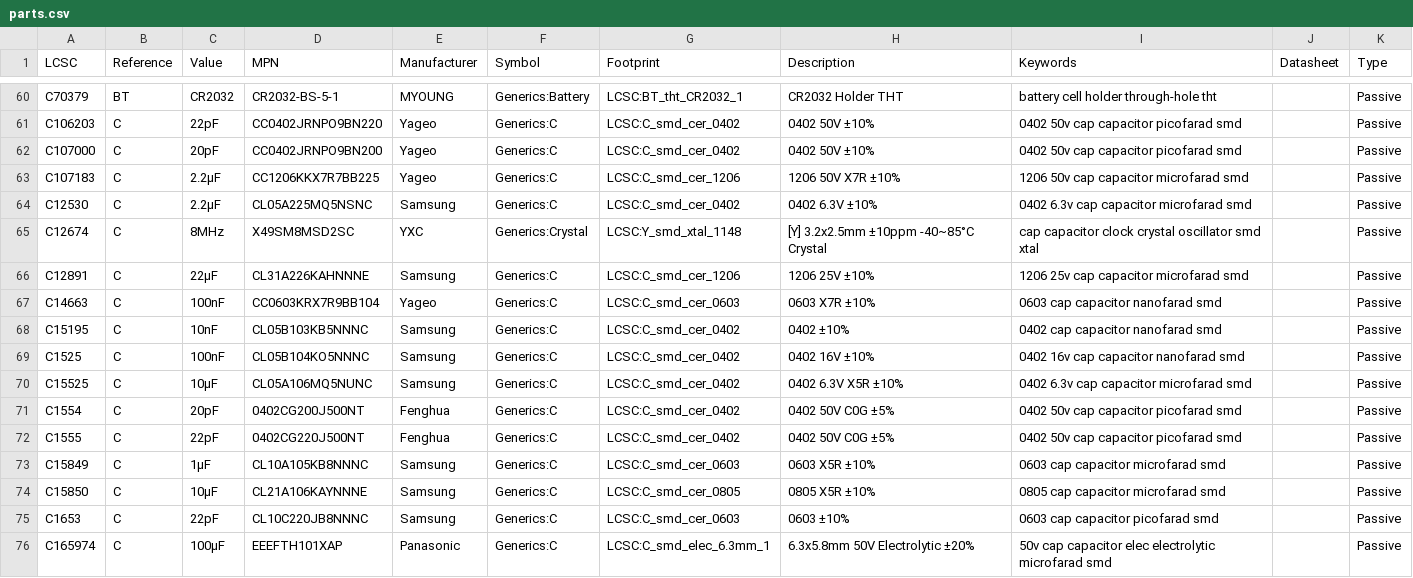
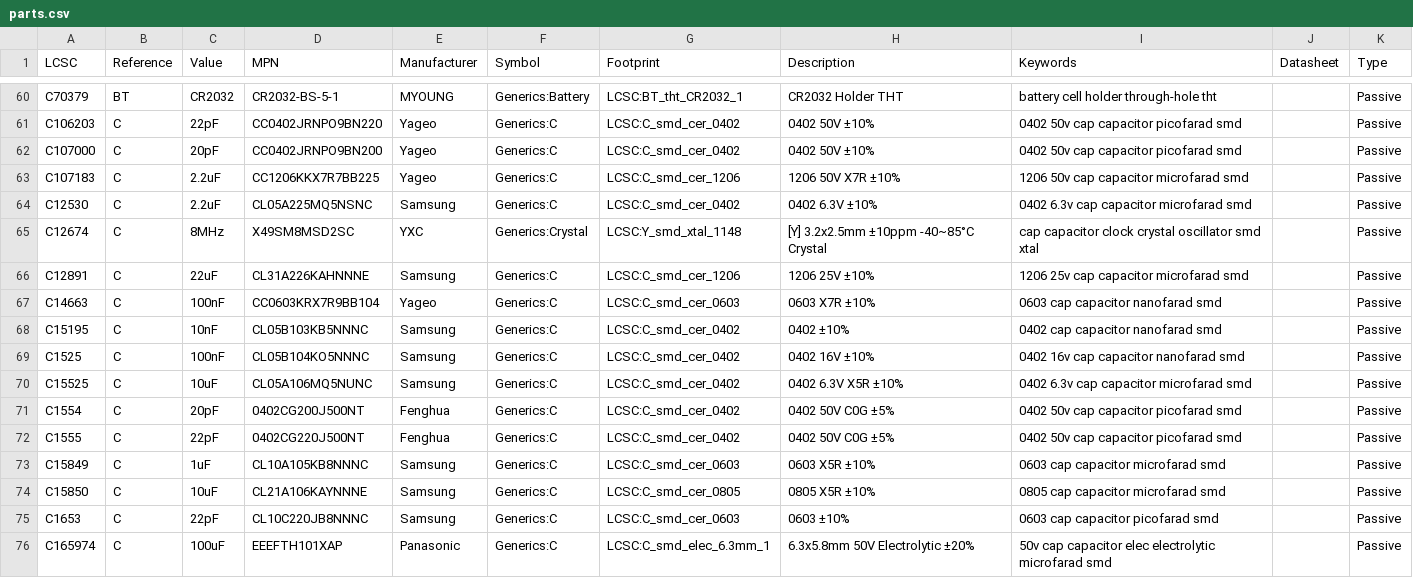
Before and after one commit to goodbetterbestco/Kicad-LCSC, a CSV file: 3rdparty/LCSC/database/parts.csv, drawn as a sheet; only a part is shown, gaps mark what is left out; the diff covers the shown part only.

```diff
--- a/3rdparty/LCSC/database/parts.csv
+++ b/3rdparty/LCSC/database/parts.csv
@@ -62,6 +62,6 @@ C106203,C,22pF,CC0402JRNPO9BN220,Yageo,Generics:C,LCSC:C_smd_cer_0402,0402 50V
 C107000,C,20pF,CC0402JRNPO9BN200,Yageo,Generics:C,LCSC:C_smd_cer_0402,0402 50V ±10%,0402 50v cap capacitor picofarad smd,,Passive
-C107183,C,2.2µF,CC1206KKX7R7BB225,Yageo,Generics:C,LCSC:C_smd_cer_1206,1206 50V X7R ±10%,1206 50v cap capacitor microfarad smd,,Passive
-C12530,C,2.2µF,CL05A225MQ5NSNC,Samsung,Generics:C,LCSC:C_smd_cer_0402,0402 6.3V ±10%,0402 6.3v cap capacitor microfarad smd,,Passive
+C107183,C,2.2uF,CC1206KKX7R7BB225,Yageo,Generics:C,LCSC:C_smd_cer_1206,1206 50V X7R ±10%,1206 50v cap capacitor microfarad smd,,Passive
+C12530,C,2.2uF,CL05A225MQ5NSNC,Samsung,Generics:C,LCSC:C_smd_cer_0402,0402 6.3V ±10%,0402 6.3v cap capacitor microfarad smd,,Passive
 C12674,C,8MHz,X49SM8MSD2SC,YXC,Generics:Crystal,LCSC:Y_smd_xtal_1148,[Y] 3.2x2.5mm ±10ppm -40~85°C Crystal,cap capacitor clock crystal oscillator smd xtal,,Passive
-C12891,C,22µF,CL31A226KAHNNNE,Samsung,Generics:C,LCSC:C_smd_cer_1206,1206 25V ±10%,1206 25v cap capacitor microfarad smd,,Passive
+C12891,C,22uF,CL31A226KAHNNNE,Samsung,Generics:C,LCSC:C_smd_cer_1206,1206 25V ±10%,1206 25v cap capacitor microfarad smd,,Passive
 C14663,C,100nF,CC0603KRX7R9BB104,Yageo,Generics:C,LCSC:C_smd_cer_0603,0603 X7R ±10%,0603 cap capacitor nanofarad smd,,Passive
@@ -69,8 +69,8 @@ C15195,C,10nF,CL05B103KB5NNNC,Samsung,Generics:C,LCSC:C_smd_cer_0402,0402 ±10%,
 C1525,C,100nF,CL05B104KO5NNNC,Samsung,Generics:C,LCSC:C_smd_cer_0402,0402 16V ±10%,0402 16v cap capacitor nanofarad smd,,Passive
-C15525,C,10µF,CL05A106MQ5NUNC,Samsung,Generics:C,LCSC:C_smd_cer_0402,0402 6.3V X5R ±10%,0402 6.3v cap capacitor microfarad smd,,Passive
+C15525,C,10uF,CL05A106MQ5NUNC,Samsung,Generics:C,LCSC:C_smd_cer_0402,0402 6.3V X5R ±10%,0402 6.3v cap capacitor microfarad smd,,Passive
 C1554,C,20pF,0402CG200J500NT,Fenghua,Generics:C,LCSC:C_smd_cer_0402,0402 50V C0G ±5%,0402 50v cap capacitor picofarad smd,,Passive
 C1555,C,22pF,0402CG220J500NT,Fenghua,Generics:C,LCSC:C_smd_cer_0402,0402 50V C0G ±5%,0402 50v cap capacitor picofarad smd,,Passive
-C15849,C,1µF,CL10A105KB8NNNC,Samsung,Generics:C,LCSC:C_smd_cer_0603,0603 X5R ±10%,0603 cap capacitor microfarad smd,,Passive
-C15850,C,10µF,CL21A106KAYNNNE,Samsung,Generics:C,LCSC:C_smd_cer_0805,0805 X5R ±10%,0805 cap capacitor microfarad smd,,Passive
+C15849,C,1uF,CL10A105KB8NNNC,Samsung,Generics:C,LCSC:C_smd_cer_0603,0603 X5R ±10%,0603 cap capacitor microfarad smd,,Passive
+C15850,C,10uF,CL21A106KAYNNNE,Samsung,Generics:C,LCSC:C_smd_cer_0805,0805 X5R ±10%,0805 cap capacitor microfarad smd,,Passive
 C1653,C,22pF,CL10C220JB8NNNC,Samsung,Generics:C,LCSC:C_smd_cer_0603,0603 ±10%,0603 cap capacitor picofarad smd,,Passive
-C165974,C,100µF,EEEFTH101XAP,Panasonic,Generics:C,LCSC:C_smd_elec_6.3mm_1,6.3x5.8mm 50V Electrolytic ±20%,50v cap capacitor elec electrolytic microfarad smd,,Passive
+C165974,C,100uF,EEEFTH101XAP,Panasonic,Generics:C,LCSC:C_smd_elec_6.3mm_1,6.3x5.8mm 50V Electrolytic ±20%,50v cap capacitor elec electrolytic microfarad smd,,Passive
```
Also changed, not shown: 5 added rows and 23 edited cells elsewhere in this file, 17 other files.
